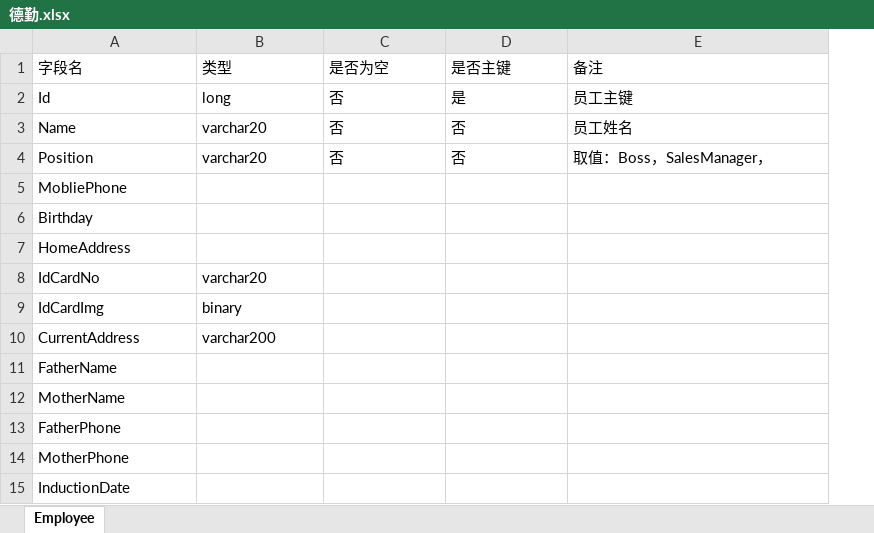
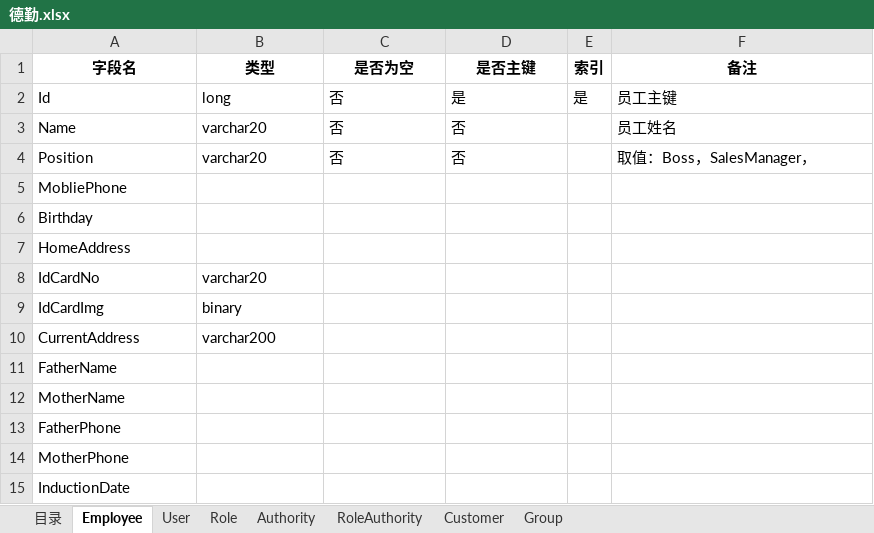
Before and after one commit to zhouyanfss/Deqin, an Excel workbook: docs/德勤.xlsx, sheet Employee, drawn as a sheet; values as stored, in another font and other column widths than the file's, no borders; addresses are those after the commit; the diff names each change by its address in the sheet, - before the commit and + after, or states it on an @@ line.

```diff
--- a/docs/德勤.xlsx (sheet Employee)
+++ b/docs/德勤.xlsx (sheet Employee)
+sheet tab: 目录
+sheet tab: User
+sheet tab: Role
+sheet tab: Authority
+sheet tab: RoleAuthority
+sheet tab: Customer
+sheet tab: Group
+column E (索引), row 2: 是
@@ A1:D1 bold: off → on, alignment: left → center @@
@@ F1 bold: off → on, alignment: left → center @@
```
Also changed, not shown: 1 other file.
